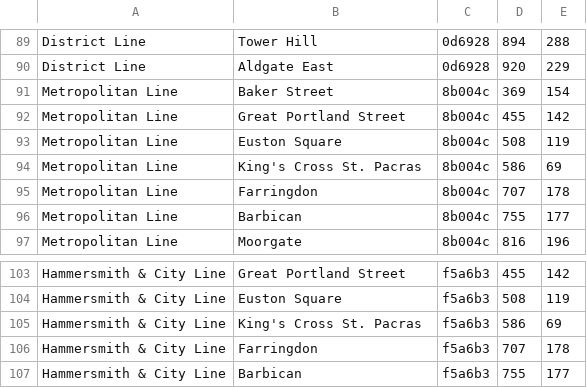
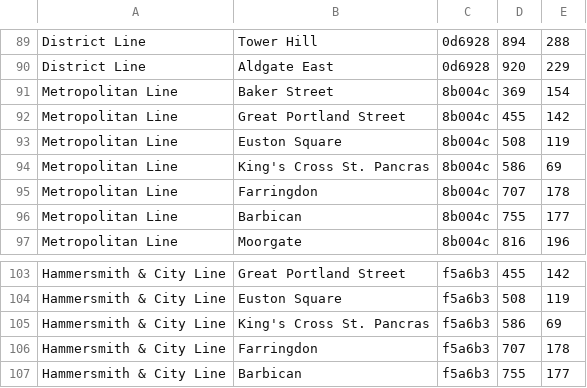
Before and after one commit to alexxfan/LondonUnderground, a CSV file: src/main/resources/CSV/zone1Corrected.csv, drawn as a sheet; only a part is shown, gaps mark what is left out.

```diff
--- a/src/main/resources/CSV/zone1Corrected.csv
+++ b/src/main/resources/CSV/zone1Corrected.csv
@@ -93,3 +93,3 @@ Metropolitan Line,Great Portland Street,8b004c,455,142
 Metropolitan Line,Euston Square,8b004c,508,119
-Metropolitan Line,King's Cross St. Pacras,8b004c,586,69
+Metropolitan Line,King's Cross St. Pancras,8b004c,586,69
 Metropolitan Line,Farringdon,8b004c,707,178
@@ -104,3 +104,3 @@ Hammersmith & City Line,Great Portland Street,f5a6b3,455,142
 Hammersmith & City Line,Euston Square,f5a6b3,508,119
-Hammersmith & City Line,King's Cross St. Pacras,f5a6b3,586,69
+Hammersmith & City Line,King's Cross St. Pancras,f5a6b3,586,69
 Hammersmith & City Line,Farringdon,f5a6b3,707,178
```
Also changed, not shown: target/classes/CSV/zone1Corrected.csv, target/classes/CSV/zone1Stations.csv, 10 other files.
